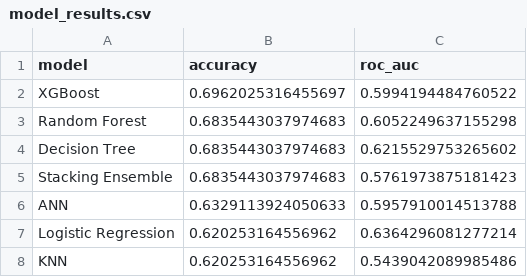
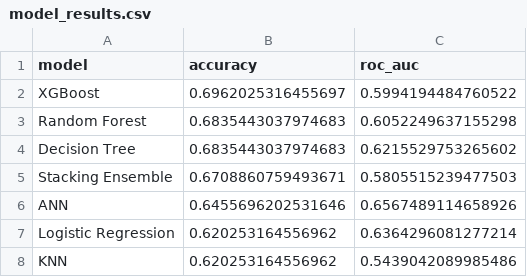
Before and after one commit to Prajwal23k/GradeSense, a CSV file: outputs/model_results.csv, drawn as a sheet.

```diff
--- a/outputs/model_results.csv
+++ b/outputs/model_results.csv
@@ -4,4 +4,4 @@ Random Forest,0.6835443037974683,0.6052249637155298
 Decision Tree,0.6835443037974683,0.6215529753265602
-Stacking Ensemble,0.6835443037974683,0.5761973875181423
-ANN,0.6329113924050633,0.5957910014513788
+Stacking Ensemble,0.6708860759493671,0.5805515239477503
+ANN,0.6455696202531646,0.6567489114658926
 Logistic Regression,0.620253164556962,0.6364296081277214
```
Also changed, not shown: 12 other files.
